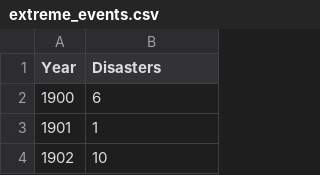
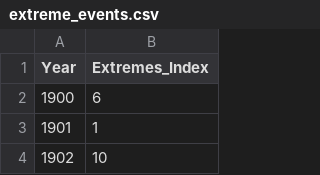
Before and after one commit to VaneV-24/Sonic-Weather, a CSV file: data/extreme_events.csv, drawn as a sheet; only a part is shown.

```diff
--- a/data/extreme_events.csv
+++ b/data/extreme_events.csv
@@ -1,2 +1,2 @@
-Year,Disasters
+Year,Extremes_Index
 1900,6
```
Also changed, not shown: data/co2.csv, 2 other files.
